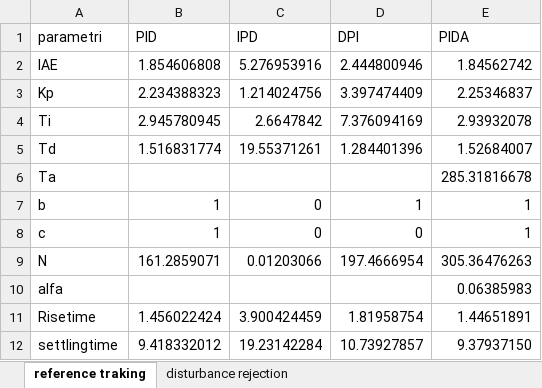
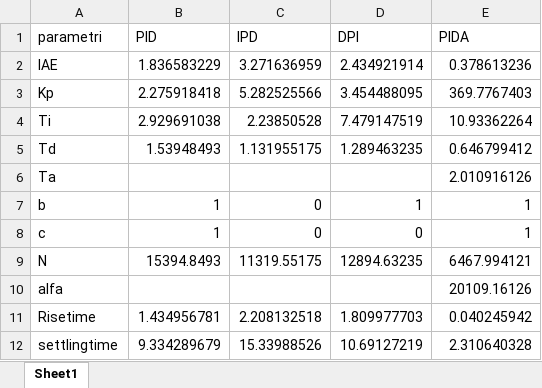
Before and after one commit to marco-milanesi/PID-PIDA-GAtuning, an Excel workbook: Benchmark_System/Multiple_Equals_poles4/Multiple Equal Poles4.xlsx, sheet Sheet1, drawn as a sheet; only a part is shown; values as stored, in another font and other column widths than the file's, no borders; the diff covers the shown part only; the diff names each change by its address in the sheet, - before the commit and + after, or states it on an @@ line.

```diff
--- a/Benchmark_System/Multiple_Equals_poles4/Multiple Equal Poles4.xlsx (sheet Sheet1)
+++ b/Benchmark_System/Multiple_Equals_poles4/Multiple Equal Poles4.xlsx (sheet Sheet1)
-sheet tab: reference traking
+sheet tab: Sheet1
-sheet tab: disturbance rejection
-B2 (PID): 1.854606808
+B2 (PID): 1.836583229
-C2 (IPD): 5.276953916
+C2 (IPD): 3.271636959
-D2 (DPI): 2.444800946
+D2 (DPI): 2.434921914
-E2 (PIDA): 1.84562742
+E2 (PIDA): 0.378613236
-B3 (PID): 2.234388323
+B3 (PID): 2.275918418
-C3 (IPD): 1.214024756
+C3 (IPD): 5.282525566
-D3 (DPI): 3.397474409
+D3 (DPI): 3.454488095
-E3 (PIDA): 2.25346837
+E3 (PIDA): 369.7767403
-B4 (PID): 2.945780945
+B4 (PID): 2.929691038
-C4 (IPD): 2.6647842
+C4 (IPD): 2.23850528
-D4 (DPI): 7.376094169
+D4 (DPI): 7.479147519
-E4 (PIDA): 2.93932078
+E4 (PIDA): 10.93362264
-B5 (PID): 1.516831774
+B5 (PID): 1.53948493
-C5 (IPD): 19.55371261
+C5 (IPD): 1.131955175
-D5 (DPI): 1.284401396
+D5 (DPI): 1.289463235
-E5 (PIDA): 1.52684007
+E5 (PIDA): 0.646799412
-E6 (PIDA): 285.31816678
+E6 (PIDA): 2.010916126
-B9 (PID): 161.2859071
+B9 (PID): 15394.8493
-C9 (IPD): 0.01203066
+C9 (IPD): 11319.55175
-D9 (DPI): 197.4666954
+D9 (DPI): 12894.63235
-E9 (PIDA): 305.36476263
+E9 (PIDA): 6467.994121
-E10 (PIDA): 0.06385983
+E10 (PIDA): 20109.16126
-B11 (PID): 1.456022424
+B11 (PID): 1.434956781
-C11 (IPD): 3.900424459
+C11 (IPD): 2.208132518
-D11 (DPI): 1.81958754
+D11 (DPI): 1.809977703
-E11 (PIDA): 1.44651891
+E11 (PIDA): 0.040245942
-B12 (PID): 9.418332012
+B12 (PID): 9.334289679
-C12 (IPD): 19.23142284
+C12 (IPD): 15.33988526
-D12 (DPI): 10.73927857
+D12 (DPI): 10.69127219
-E12 (PIDA): 9.37937150
+E12 (PIDA): 2.310640328
```
Also changed, not shown: 13 edited cells elsewhere in this sheet, Benchmark_System/Multiple_Equals_poles8/Multiple Equal Poles8.xlsx, 18 other files.
